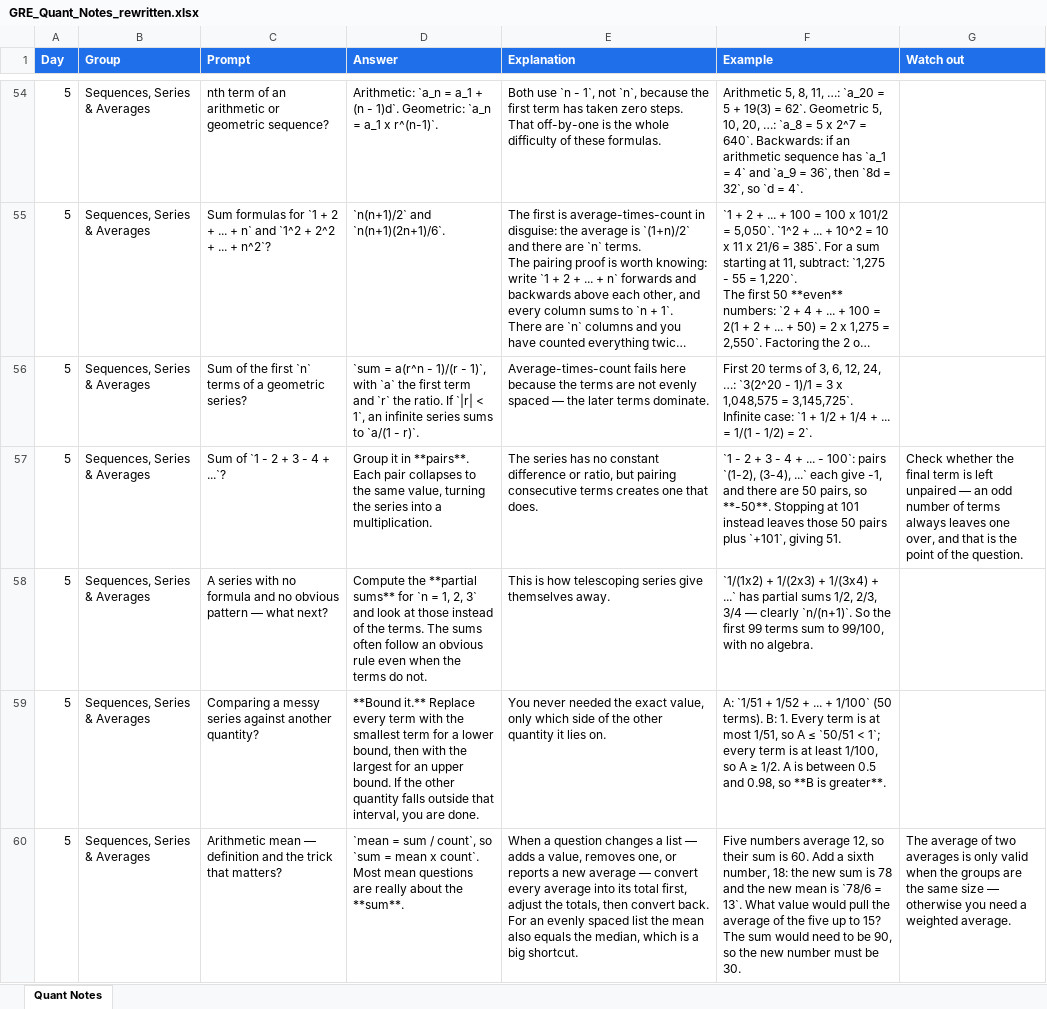
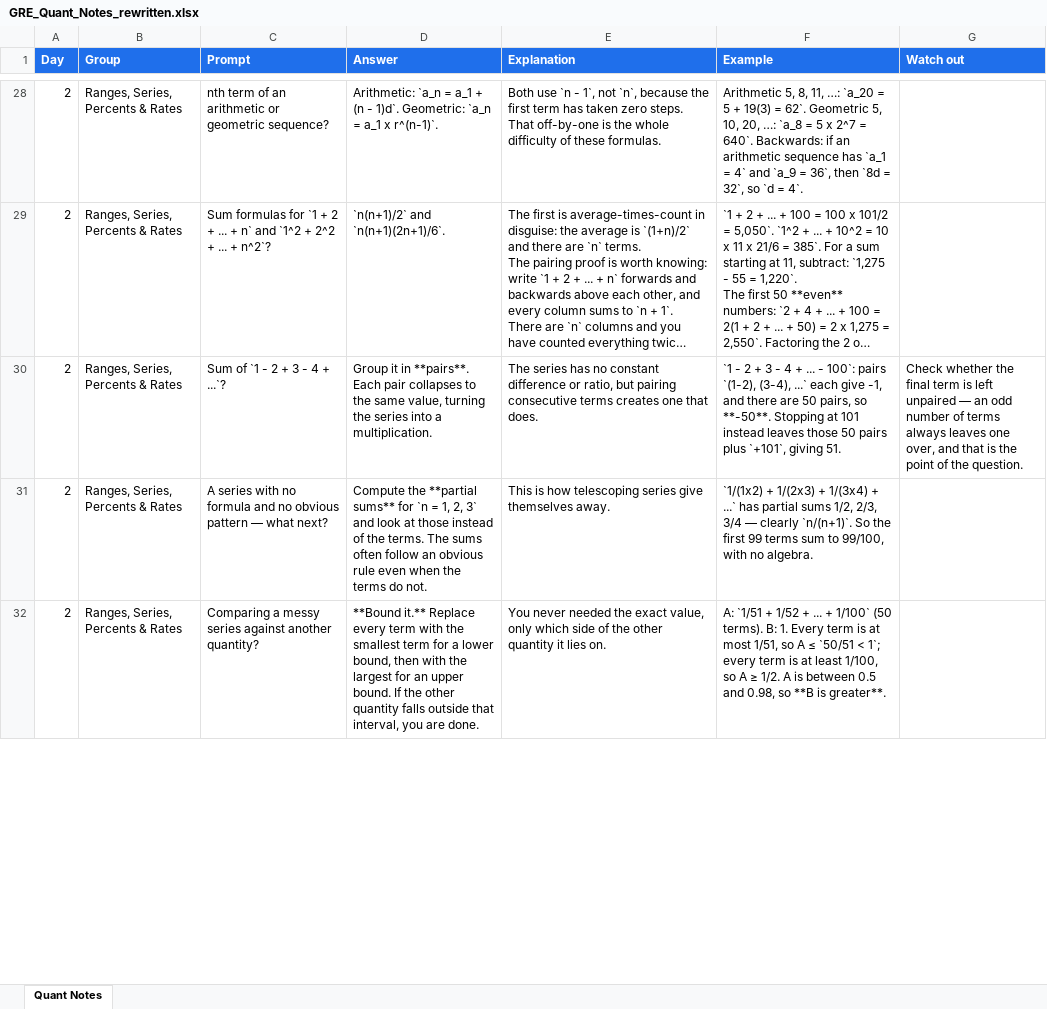
Before and after one commit to anadikulkarni/gre-revision-helper, an Excel workbook: data/GRE_Quant_Notes_rewritten.xlsx, sheet Quant Notes, drawn as a sheet; only a part is shown, gaps mark what is left out; long unchanged cells end in …; values as stored, in another font and other column widths than the file's, no borders; removed rows and columns are numbered as before the commit, all else as after; ↵ is a line break in a cell; the diff covers the shown part only; the diff names each change by its address in the sheet, - before the commit and + after, or states it on an @@ line.

```diff
--- a/data/GRE_Quant_Notes_rewritten.xlsx (sheet Quant Notes)
+++ b/data/GRE_Quant_Notes_rewritten.xlsx (sheet Quant Notes)
-A28:A29 (Day): 5
+A28:A29 (Day): 2
-B28:B29 (Group): Sequences, Series & Averages
+B28:B29 (Group): Ranges, Series, Percents & Rates
-row 56: 5 | Sequences, Series & Averages | Sum of the first `n` terms of a geometric series? | `sum = a(r^n - 1)/(r - 1)`, with `a` the first term and `r` the ratio. If `|r| < 1`, an infinite series sums to `a/(1 - r)`. | Average-times-count fails here because the terms are not evenly spaced — the later terms dominate. | First 20 terms of 3, 6, 12, 24, …: `3(2^20 - 1)/1 = 3 x 1,048,575 = 3,145,725`. Infinite case: `1 + 1/2 + 1/4 + ... = 1/(1 - 1/2) = 2`.
-A30:A32 (Day): 5
+A30:A32 (Day): 2
-B30:B32 (Group): Sequences, Series & Averages
+B30:B32 (Group): Ranges, Series, Percents & Rates
-row 60: 5 | Sequences, Series & Averages | Arithmetic mean — definition and the trick that matters? | `mean = sum / count`, so `sum = mean x count`. Most mean questions are really about the **sum**. | When a question changes a list — adds a value, removes one, or reports a new average — convert every average into its total first, adjust the totals, then convert back. ↵ For an evenly spaced list the mean also equals the median, which is a big shortcut. | Five numbers average 12, so their sum is 60. Add a sixth number, 18: the new sum is 78 and the new mean is `78/6 = 13`. What value would pull the average of the five up to 15? The sum would need to be 90, so the new number must be 30. | The average of two averages is only valid when the groups are the same size — otherwise you need a weighted average.
```
Also changed, not shown: 5 added rows, 43 removed rows and 273 edited cells elsewhere in this sheet, 35 other files.
